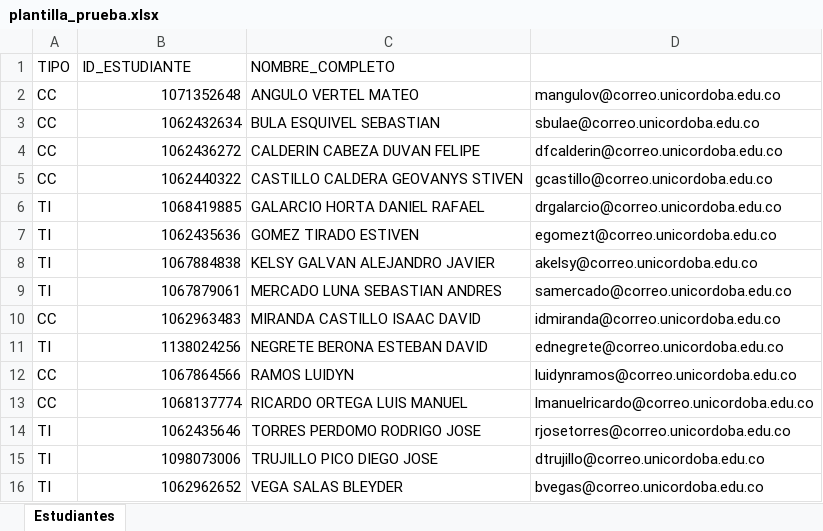
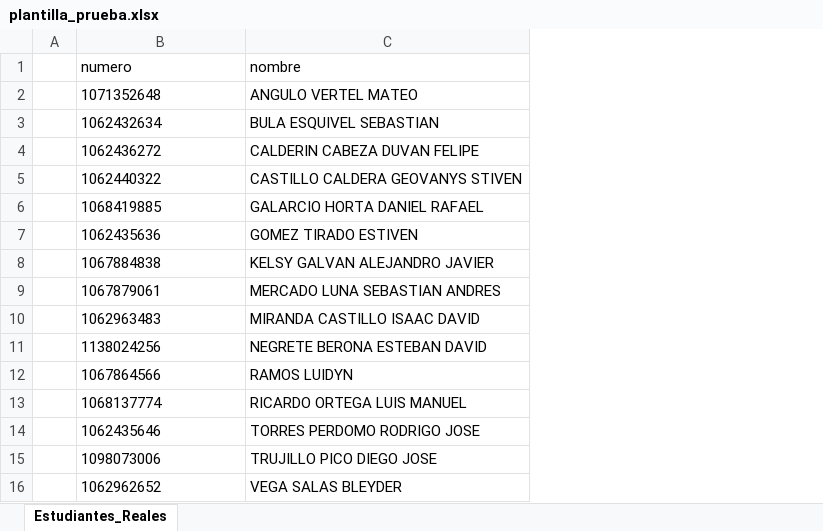
Before and after one commit to vfcpdev/calculadora-calificaciones-unicordoba, an Excel workbook: plantilla_prueba.xlsx, sheet Estudiantes_Reales, drawn as a sheet; values as stored, in another font and other column widths than the file's, no borders; removed rows and columns are numbered as before the commit, all else as after; the diff names each change by its address in the sheet, - before the commit and + after, or states it on an @@ line.

Commit message:
chore: update template structure in plantilla_prueba.xlsx

```diff
--- a/plantilla_prueba.xlsx (sheet Estudiantes_Reales)
+++ b/plantilla_prueba.xlsx (sheet Estudiantes_Reales)
-sheet tab: Estudiantes
+sheet tab: Estudiantes_Reales
-column A, rows 2-16: CC | CC | CC | CC | TI | TI | TI | TI | CC | TI | CC | CC | TI | TI | TI
+column A, empty
-column D, rows 2-16: mangulov@correo.unicordoba.edu.co | sbulae@correo.unicordoba.edu.co | dfcalderin@correo.unicordoba.edu.co | gcastillo@correo.unicordoba.edu.co | drgalarcio@correo.unicordoba.edu.co | egomezt@correo.unicordoba.edu.co | akelsy@correo.unicordoba.edu.co | samercado@correo.unicordoba.edu.co | idmiranda@correo.unicordoba.edu.co | ednegrete@correo.unicordoba.edu.co | luidynramos@correo.unicordoba.edu.co | lmanuelricardo@correo.unicordoba.edu.co | rjosetorres@correo.unicordoba.edu.co | dtrujillo@correo.unicordoba.edu.co | bvegas@correo.unicordoba.edu.co
-row 1: TIPO | ID_ESTUDIANTE | NOMBRE_COMPLETO
+row 1:  | numero | nombre
-B2:B16 alignment: right
+B2:B16 alignment: left
```
